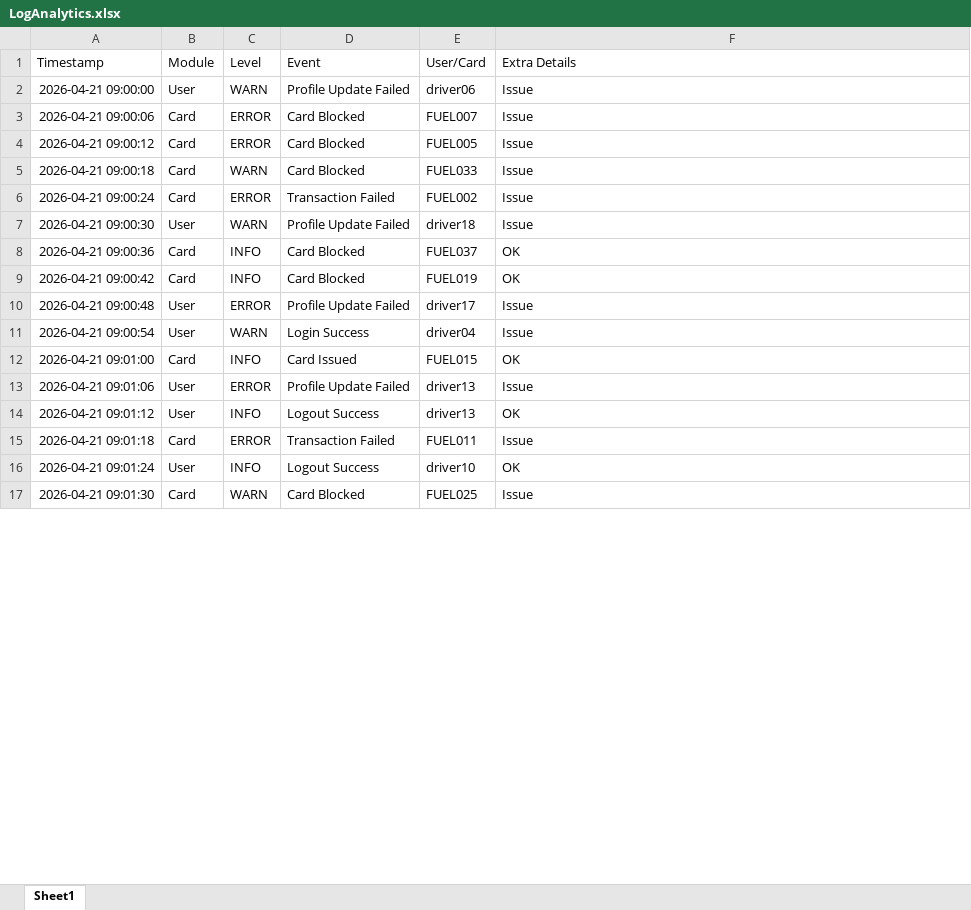
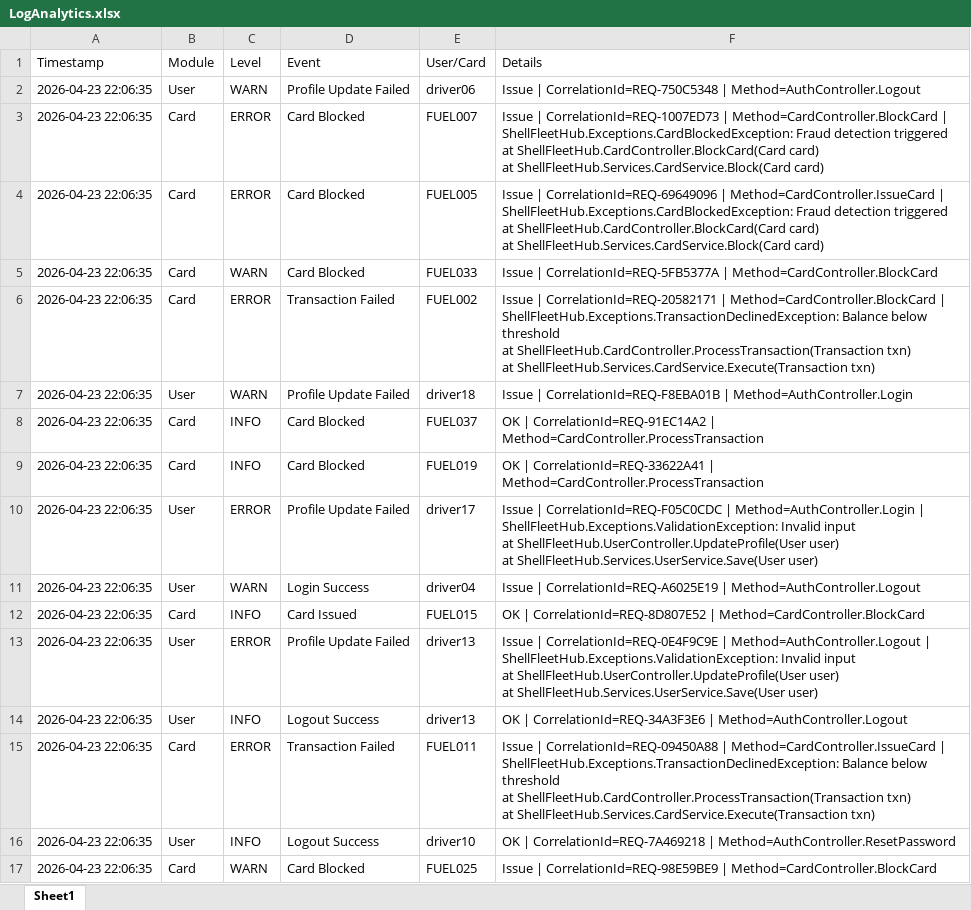
Before and after one commit to sajalkirti/Agentic-AI, an Excel workbook: self-rag/documents/LogAnalytics.xlsx, sheet Sheet1, drawn as a sheet; only a part is shown; values as stored, in another font and other column widths than the file's, no borders; ↵ is a line break in a cell; the diff covers the shown part only; the diff names each change by its address in the sheet, - before the commit and + after, or states it on an @@ line.

```diff
--- a/self-rag/documents/LogAnalytics.xlsx (sheet Sheet1)
+++ b/self-rag/documents/LogAnalytics.xlsx (sheet Sheet1)
-F1: Extra Details
+F1: Details
-A2 (Timestamp): 2026-04-21 09:00:00
+A2 (Timestamp): 2026-04-23 22:06:35
-F2 (Details): Issue
+F2 (Details): Issue | CorrelationId=REQ-750C5348 | Method=AuthController.Logout
-A3 (Timestamp): 2026-04-21 09:00:06
+A3 (Timestamp): 2026-04-23 22:06:35
-F3 (Details): Issue
+F3 (Details): Issue | CorrelationId=REQ-1007ED73 | Method=CardController.BlockCard | ShellFleetHub.Exceptions.CardBlockedException: Fraud detection triggered ↵ at ShellFleetHub.CardController.BlockCard(Card card) ↵ at ShellFleetHub.Services.CardService.Block(Card card)
-A4 (Timestamp): 2026-04-21 09:00:12
+A4 (Timestamp): 2026-04-23 22:06:35
-F4 (Details): Issue
+F4 (Details): Issue | CorrelationId=REQ-69649096 | Method=CardController.IssueCard | ShellFleetHub.Exceptions.CardBlockedException: Fraud detection triggered ↵ at ShellFleetHub.CardController.BlockCard(Card card) ↵ at ShellFleetHub.Services.CardService.Block(Card card)
-A5 (Timestamp): 2026-04-21 09:00:18
+A5 (Timestamp): 2026-04-23 22:06:35
-F5 (Details): Issue
+F5 (Details): Issue | CorrelationId=REQ-5FB5377A | Method=CardController.BlockCard
-A6 (Timestamp): 2026-04-21 09:00:24
+A6 (Timestamp): 2026-04-23 22:06:35
-F6 (Details): Issue
+F6 (Details): Issue | CorrelationId=REQ-20582171 | Method=CardController.BlockCard | ShellFleetHub.Exceptions.TransactionDeclinedException: Balance below threshold ↵ at ShellFleetHub.CardController.ProcessTransaction(Transaction txn) ↵ at ShellFleetHub.Services.CardService.Execute(Transaction txn)
-A7 (Timestamp): 2026-04-21 09:00:30
+A7 (Timestamp): 2026-04-23 22:06:35
-F7 (Details): Issue
+F7 (Details): Issue | CorrelationId=REQ-F8EBA01B | Method=AuthController.Login
-A8 (Timestamp): 2026-04-21 09:00:36
+A8 (Timestamp): 2026-04-23 22:06:35
-F8 (Details): OK
+F8 (Details): OK | CorrelationId=REQ-91EC14A2 | Method=CardController.ProcessTransaction
-A9 (Timestamp): 2026-04-21 09:00:42
+A9 (Timestamp): 2026-04-23 22:06:35
-F9 (Details): OK
+F9 (Details): OK | CorrelationId=REQ-33622A41 | Method=CardController.ProcessTransaction
-A10 (Timestamp): 2026-04-21 09:00:48
+A10 (Timestamp): 2026-04-23 22:06:35
-F10 (Details): Issue
+F10 (Details): Issue | CorrelationId=REQ-F05C0CDC | Method=AuthController.Login | ShellFleetHub.Exceptions.ValidationException: Invalid input ↵ at ShellFleetHub.UserController.UpdateProfile(User user) ↵ at ShellFleetHub.Services.UserService.Save(User user)
-A11 (Timestamp): 2026-04-21 09:00:54
+A11 (Timestamp): 2026-04-23 22:06:35
-F11 (Details): Issue
+F11 (Details): Issue | CorrelationId=REQ-A6025E19 | Method=AuthController.Logout
-A12 (Timestamp): 2026-04-21 09:01:00
+A12 (Timestamp): 2026-04-23 22:06:35
-F12 (Details): OK
+F12 (Details): OK | CorrelationId=REQ-8D807E52 | Method=CardController.BlockCard
-A13 (Timestamp): 2026-04-21 09:01:06
+A13 (Timestamp): 2026-04-23 22:06:35
-F13 (Details): Issue
+F13 (Details): Issue | CorrelationId=REQ-0E4F9C9E | Method=AuthController.Logout | ShellFleetHub.Exceptions.ValidationException: Invalid input ↵ at ShellFleetHub.UserController.UpdateProfile(User user) ↵ at ShellFleetHub.Services.UserService.Save(User user)
-A14 (Timestamp): 2026-04-21 09:01:12
+A14 (Timestamp): 2026-04-23 22:06:35
-F14 (Details): OK
+F14 (Details): OK | CorrelationId=REQ-34A3F3E6 | Method=AuthController.Logout
-A15 (Timestamp): 2026-04-21 09:01:18
+A15 (Timestamp): 2026-04-23 22:06:35
-F15 (Details): Issue
+F15 (Details): Issue | CorrelationId=REQ-09450A88 | Method=CardController.IssueCard | ShellFleetHub.Exceptions.TransactionDeclinedException: Balance below threshold ↵ at ShellFleetHub.CardController.ProcessTransaction(Transaction txn) ↵ at ShellFleetHub.Services.CardService.Execute(Transaction txn)
-A16 (Timestamp): 2026-04-21 09:01:24
+A16 (Timestamp): 2026-04-23 22:06:35
-F16 (Details): OK
+F16 (Details): OK | CorrelationId=REQ-7A469218 | Method=AuthController.ResetPassword
-A17 (Timestamp): 2026-04-21 09:01:30
+A17 (Timestamp): 2026-04-23 22:06:35
-F17 (Details): Issue
+F17 (Details): Issue | CorrelationId=REQ-98E59BE9 | Method=CardController.BlockCard
```
Also changed, not shown: 168 edited cells elsewhere in this sheet, self-rag/documents/ApplicationLog.xlsx, self-rag/documents/DBLog.xlsx, 9 other files.
